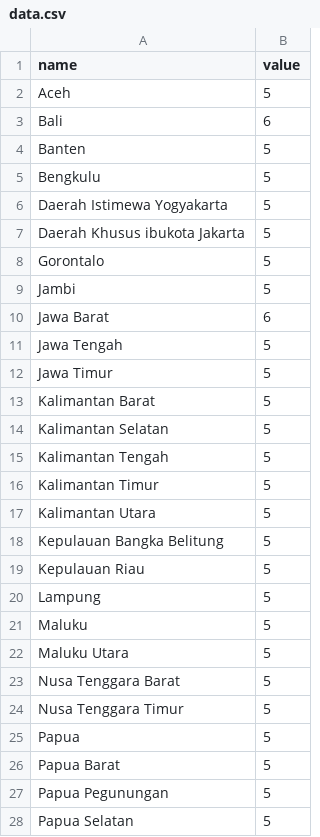
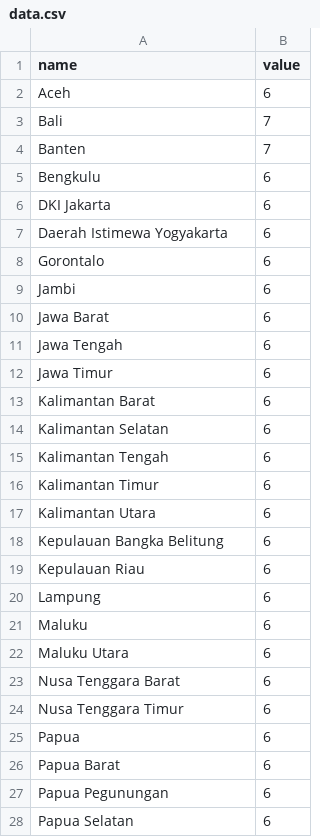
Before and after one commit to haninrahmania/siap-data, a CSV file: data.csv, drawn as a sheet; only a part is shown; the diff covers the shown part only.

Commit message:
Update data.csv - 2025-09-28 12:44:10

```diff
--- a/data.csv
+++ b/data.csv
@@ -1,28 +1,28 @@
 name,value
-Aceh,5
-Bali,6
-Banten,5
-Bengkulu,5
-Daerah Istimewa Yogyakarta,5
-Daerah Khusus ibukota Jakarta,5
-Gorontalo,5
-Jambi,5
+Aceh,6
+Bali,7
+Banten,7
+Bengkulu,6
+DKI Jakarta,6
+Daerah Istimewa Yogyakarta,6
+Gorontalo,6
+Jambi,6
 Jawa Barat,6
-Jawa Tengah,5
-Jawa Timur,5
-Kalimantan Barat,5
-Kalimantan Selatan,5
-Kalimantan Tengah,5
-Kalimantan Timur,5
-Kalimantan Utara,5
-Kepulauan Bangka Belitung,5
-Kepulauan Riau,5
-Lampung,5
-Maluku,5
-Maluku Utara,5
-Nusa Tenggara Barat,5
-Nusa Tenggara Timur,5
-Papua,5
-Papua Barat,5
-Papua Pegunungan,5
-Papua Selatan,5
+Jawa Tengah,6
+Jawa Timur,6
+Kalimantan Barat,6
+Kalimantan Selatan,6
+Kalimantan Tengah,6
+Kalimantan Timur,6
+Kalimantan Utara,6
+Kepulauan Bangka Belitung,6
+Kepulauan Riau,6
+Lampung,6
+Maluku,6
+Maluku Utara,6
+Nusa Tenggara Barat,6
+Nusa Tenggara Timur,6
+Papua,6
+Papua Barat,6
+Papua Pegunungan,6
+Papua Selatan,6
```
Also changed, not shown: 10 edited cells elsewhere in this file.
